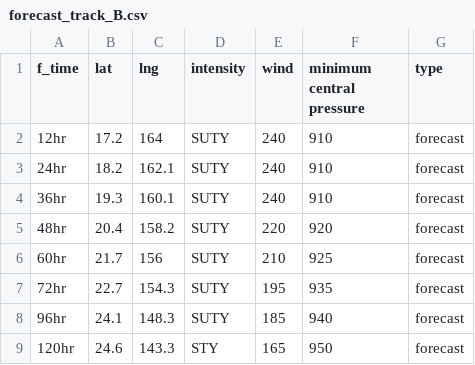
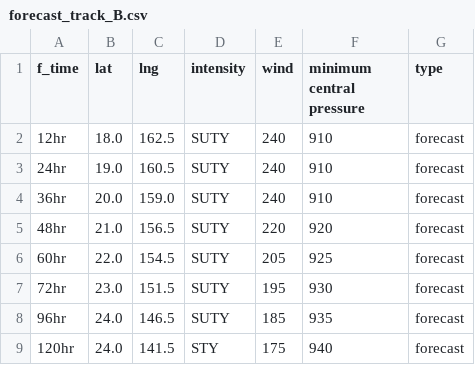
Before and after one commit to zax41006-bot/GHMWS-TC-GIS, a CSV file: forecast_track_B.csv, drawn as a sheet.

Commit message:
Update forecast_track_B.csv

```diff
--- a/forecast_track_B.csv
+++ b/forecast_track_B.csv
@@ -1,9 +1,9 @@
 f_time,lat,lng,intensity,wind,minimum central pressure,type
-12hr,17.2,164,SUTY,240,910,forecast
-24hr,18.2,162.1,SUTY,240,910,forecast
-36hr,19.3,160.1,SUTY,240,910,forecast
-48hr,20.4,158.2,SUTY,220,920,forecast
-60hr,21.7,156,SUTY,210,925,forecast
-72hr,22.7,154.3,SUTY,195,935,forecast
-96hr,24.1,148.3,SUTY,185,940,forecast
-120hr,24.6,143.3,STY,165,950,forecast
+12hr,18.0,162.5,SUTY,240,910,forecast
+24hr,19.0,160.5,SUTY,240,910,forecast
+36hr,20.0,159.0,SUTY,240,910,forecast
+48hr,21.0,156.5,SUTY,220,920,forecast
+60hr,22.0,154.5,SUTY,205,925,forecast
+72hr,23.0,151.5,SUTY,195,930,forecast
+96hr,24.0,146.5,SUTY,185,935,forecast
+120hr,24.0,141.5,STY,175,940,forecast
```
